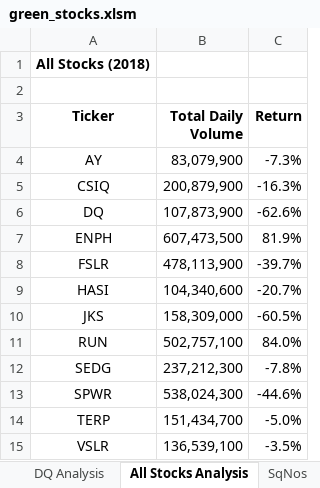
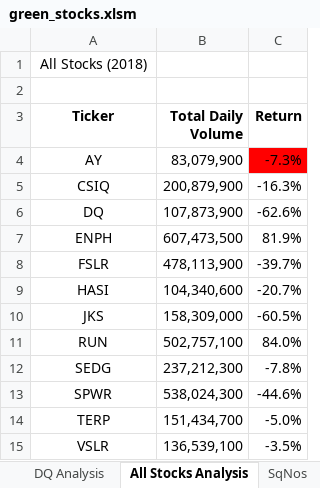
Before and after one commit to larrydodson/stock-analysis, an Excel workbook: green_stocks.xlsm, sheet All Stocks Analysis, drawn as a sheet; values as stored, in another font and other column widths than the file's, no borders; the diff names each change by its address in the sheet, - before the commit and + after, or states it on an @@ line.

Commit message:
Add files via upload
formatting text and color

```diff
--- a/green_stocks.xlsm (sheet All Stocks Analysis)
+++ b/green_stocks.xlsm (sheet All Stocks Analysis)
-A1 bold: on
+A1 bold: off
-C4 fill: none
+C4 fill: #FF0000
```
